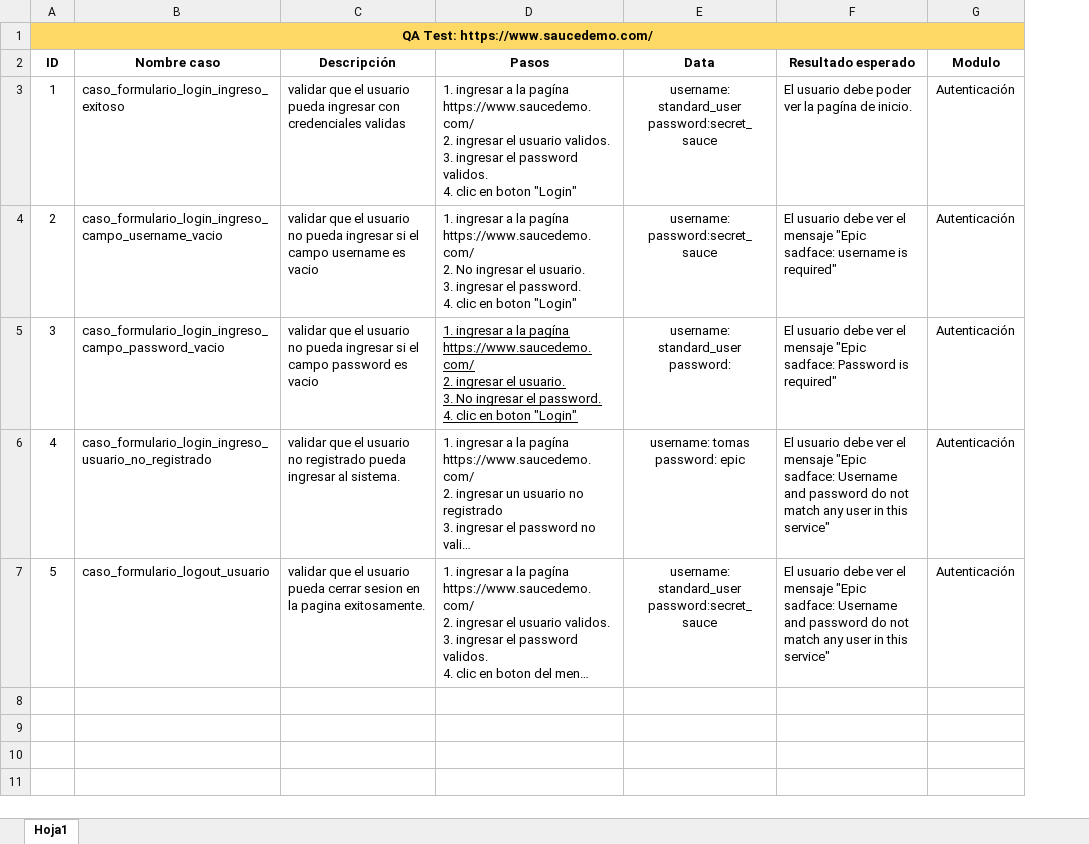
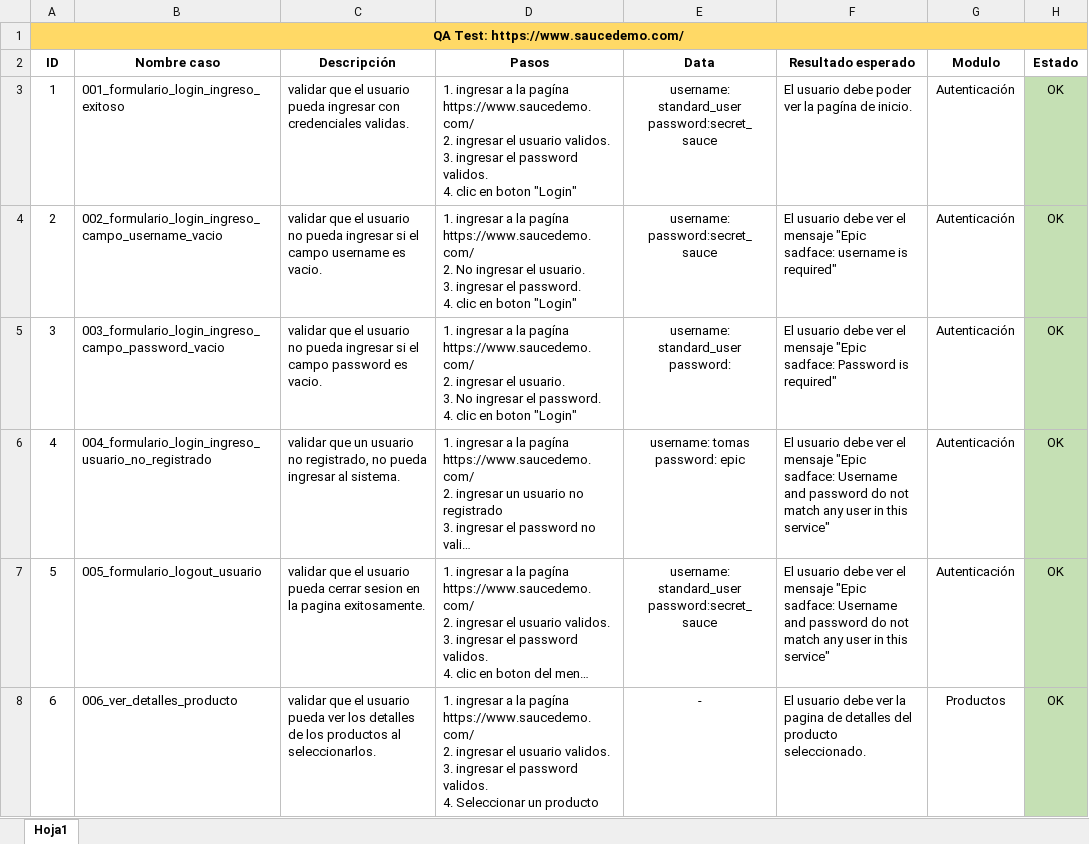
Before and after one commit to cristianhdev/prueba_frontend_page_saurcedemo, an Excel workbook: Matriz_de_casos_.xlsx, sheet Hoja1, drawn as a sheet; only a part is shown; long unchanged cells end in …; values as stored, in another font and other column widths than the file's, no borders; ↵ is a line break in a cell; the diff covers the shown part only; the diff names each change by its address in the sheet, - before the commit and + after, or states it on an @@ line.

Commit message:
test:agregando test login,productos y checkout

```diff
--- a/Matriz_de_casos_.xlsx (sheet Hoja1)
+++ b/Matriz_de_casos_.xlsx (sheet Hoja1)
+column H (Estado), rows 3-7: all OK
-B3 (Nombre caso): caso_formulario_login_ingreso_exitoso
+B3 (Nombre caso): 001_formulario_login_ingreso_exitoso
-C3 (Descripción): …con credenciales validas
+C3 (Descripción): …con credenciales validas.
-B4 (Nombre caso): caso_formulario_login_ingreso_campo_username_vacio
+B4 (Nombre caso): 002_formulario_login_ingreso_campo_username_vacio
-C4 (Descripción): …username es vacio
+C4 (Descripción): …username es vacio.
-B5 (Nombre caso): caso_formulario_login_ingreso_campo_password_vacio
+B5 (Nombre caso): 003_formulario_login_ingreso_campo_password_vacio
-C5 (Descripción): …password es vacio
+C5 (Descripción): …password es vacio.
-D5 underline: on
+D5 underline: off
-B6 (Nombre caso): caso_formulario_login_ingreso_usuario_no_registrado
+B6 (Nombre caso): 004_formulario_login_ingreso_usuario_no_registrado
-C6 (Descripción): validar que el usuario no registrado pueda ingresar…
+C6 (Descripción): validar que un usuario no registrado, no pueda ingresar…
-B7 (Nombre caso): caso_formulario_logout_usuario
+B7 (Nombre caso): 005_formulario_logout_usuario
+row 8: 6 | 006_ver_detalles_producto | validar que el usuario pueda ver los detalles de los productos al seleccionarlos. | 1. ingresar a la pagína https://www.saucedemo.com/ ↵ 2. ingresar el usuario validos. ↵ 3. ingresar el password validos. ↵ 4. Seleccionar un producto | - | El usuario debe ver la pagina de detalles del producto seleccionado. | Productos | OK
```
Also changed, not shown: 6 added rows elsewhere in this sheet, 28 other files.
